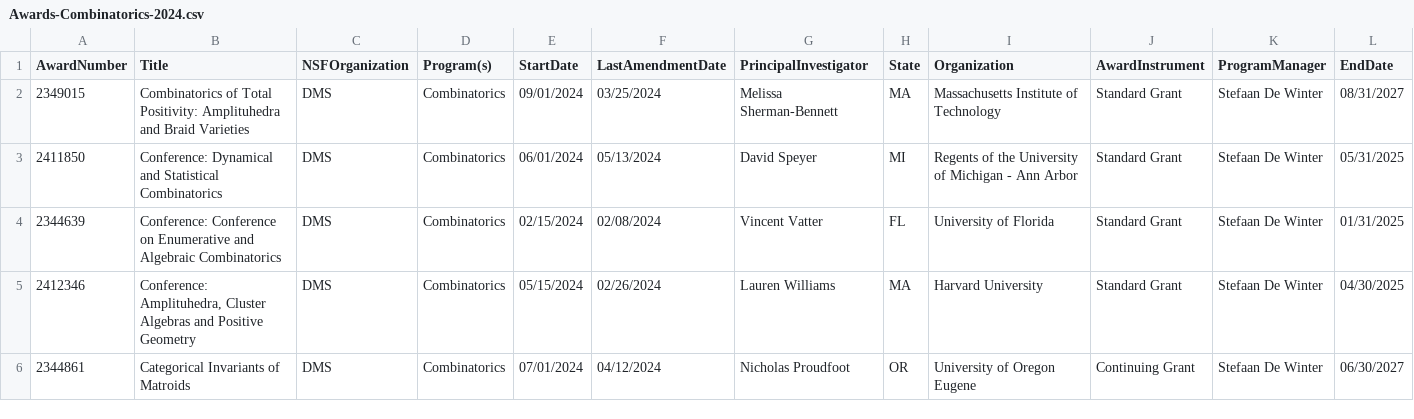
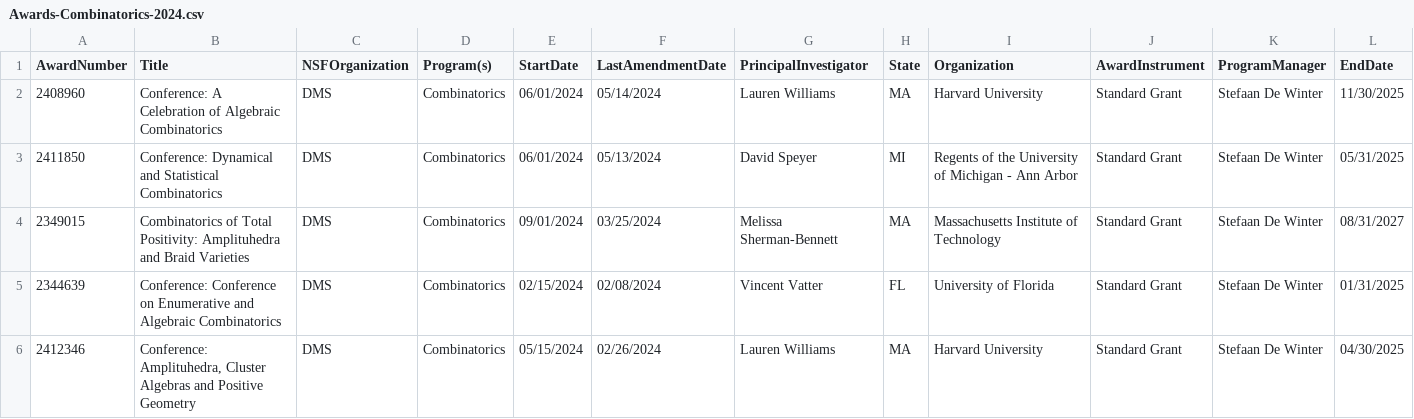
Before and after one commit to lowrank/NSF-DMS-awards, a CSV file: Combinatorics/Awards-Combinatorics-2024.csv, drawn as a sheet; only a part is shown; the shorter side is filled out with more unchanged rows; removed rows and columns are numbered as before the commit, all else as after; rows hold the shown columns only; the diff names each change by its address in the sheet, - before the commit and + after, or states it on an @@ line.

```diff
--- a/Combinatorics/Awards-Combinatorics-2024.csv
+++ b/Combinatorics/Awards-Combinatorics-2024.csv
+row 2: 2408960 | Conference: A Celebration of Algebraic Combinatorics | DMS | Combinatorics | 06/01/2024 | 05/14/2024 | Lauren Williams | MA | Harvard University | Standard Grant | Stefaan De Winter | 11/30/2025
+row 3: 2411850 | Conference: Dynamical and Statistical Combinatorics | DMS | Combinatorics | 06/01/2024 | 05/13/2024 | David Speyer | MI | Regents of the University of Michigan - Ann Arbor | Standard Grant | Stefaan De Winter | 05/31/2025
-row 3: 2411850 | Conference: Dynamical and Statistical Combinatorics | DMS | Combinatorics | 06/01/2024 | 05/13/2024 | David Speyer | MI | Regents of the University of Michigan - Ann Arbor | Standard Grant | Stefaan De Winter | 05/31/2025
```
Also changed, not shown: Algebra-and-Number-Theory/Awards-Algebra-and-Number-Theory-2024.csv, Analysis/Awards-Analysis-2024.csv, 3 other files.
